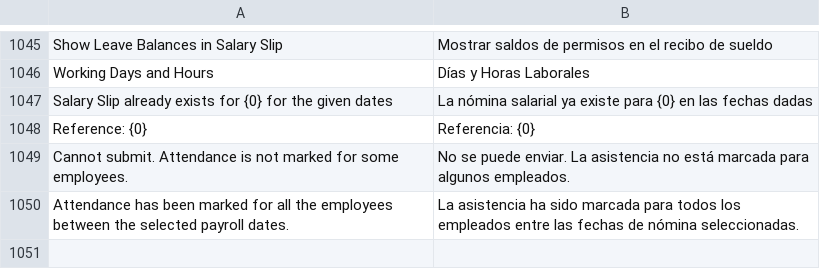
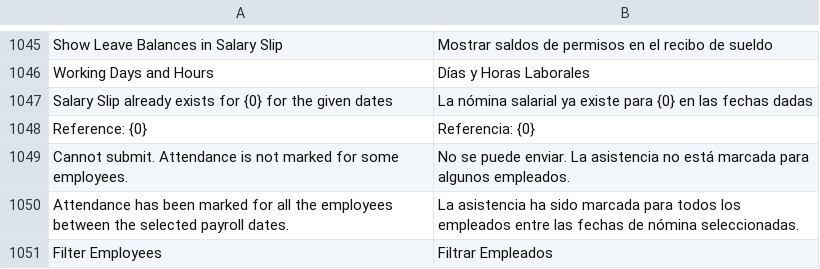
Before and after one commit to edalca/hrms, a CSV file: hrms/translations/es.csv, drawn as a sheet; only a part is shown, gaps mark what is left out.

```diff
--- a/hrms/translations/es.csv
+++ b/hrms/translations/es.csv
@@ -1050 +1050,2 @@ Cannot submit. Attendance is not marked for some employees.,No se puede enviar.
 Attendance has been marked for all the employees between the selected payroll dates.,La asistencia ha sido marcada para todos los empleados entre las fechas de nómina seleccionadas.,
+Filter Employees,Filtrar Empleados,
```
Also changed, not shown: 2 other files.
